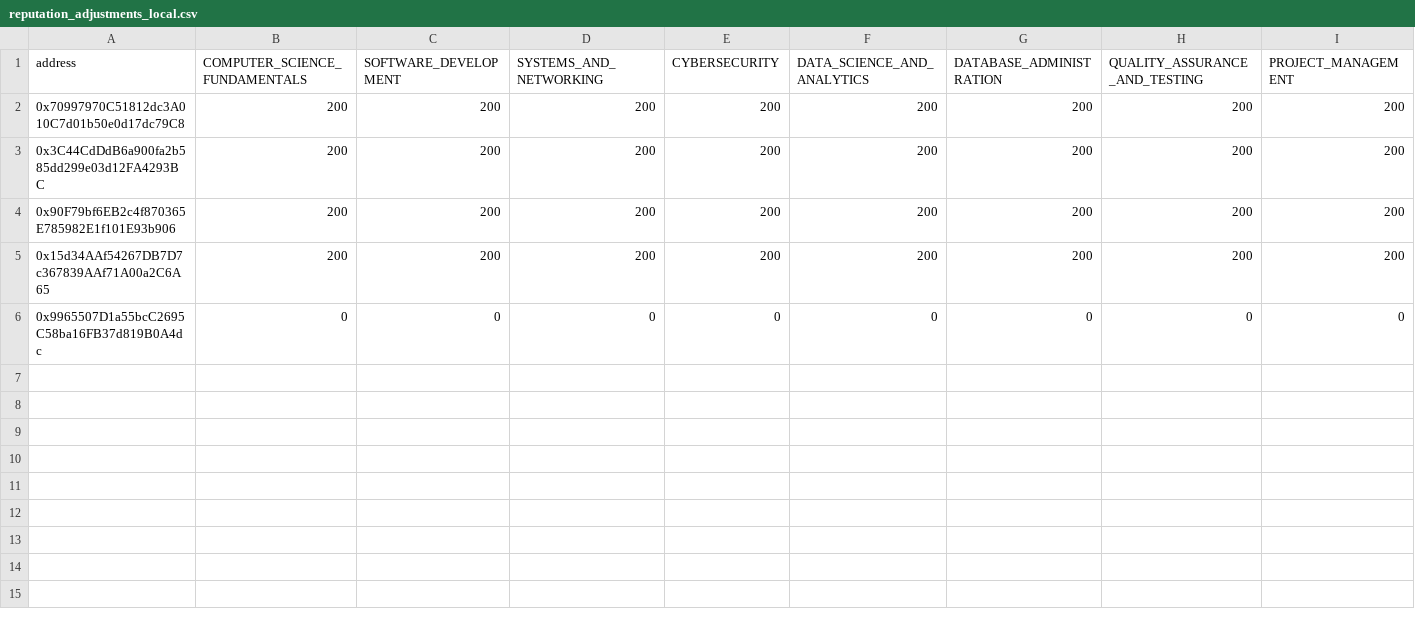
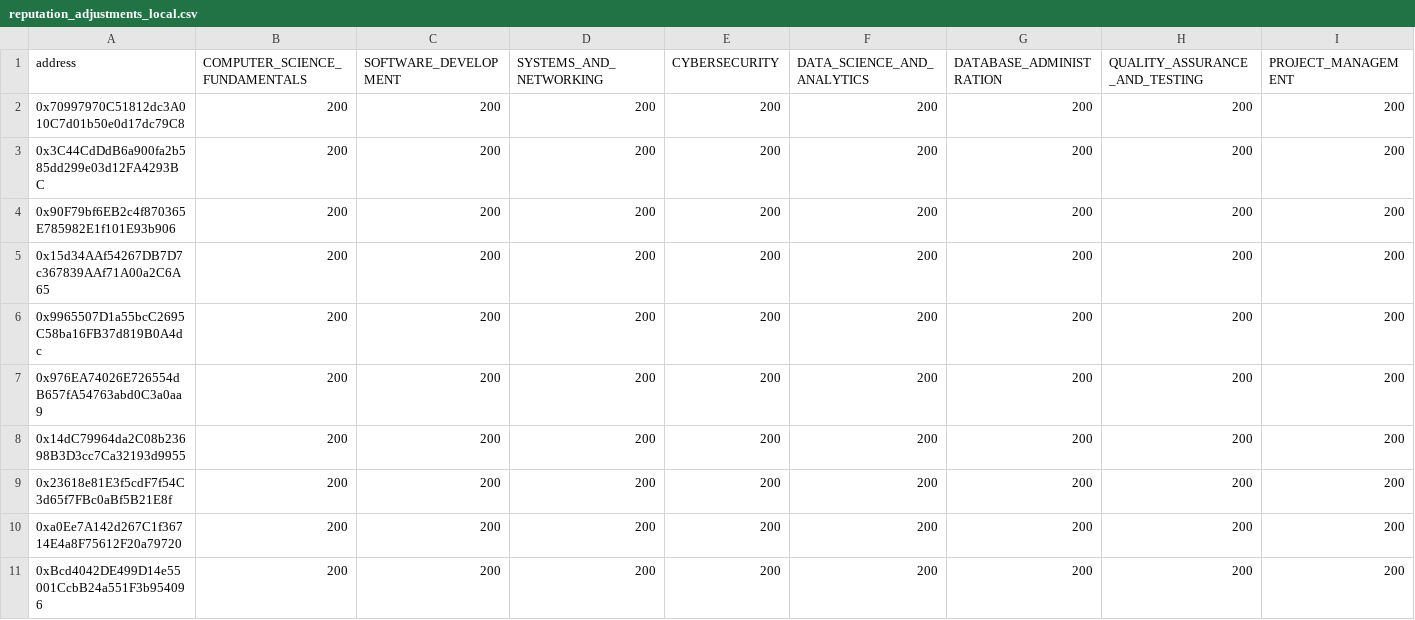
Before and after one commit to SkillChain-The-Reputation-System/skillchain, a CSV file: backend/scripts/data/reputation_adjustments_local.csv, drawn as a sheet; only a part is shown; rows hold the shown columns only; the diff covers the shown part only; the diff names each change by its address in the sheet, - before the commit and + after, or states it on an @@ line.

Commit message:
Update seeding data

```diff
--- a/backend/scripts/data/reputation_adjustments_local.csv
+++ b/backend/scripts/data/reputation_adjustments_local.csv
-B6 (COMPUTER_SCIENCE_FUNDAMENTALS): 0
+B6 (COMPUTER_SCIENCE_FUNDAMENTALS): 200
-C6 (SOFTWARE_DEVELOPMENT): 0
+C6 (SOFTWARE_DEVELOPMENT): 200
-D6 (SYSTEMS_AND_NETWORKING): 0
+D6 (SYSTEMS_AND_NETWORKING): 200
-E6 (CYBERSECURITY): 0
+E6 (CYBERSECURITY): 200
-F6 (DATA_SCIENCE_AND_ANALYTICS): 0
+F6 (DATA_SCIENCE_AND_ANALYTICS): 200
-G6 (DATABASE_ADMINISTRATION): 0
+G6 (DATABASE_ADMINISTRATION): 200
-H6 (QUALITY_ASSURANCE_AND_TESTING): 0
+H6 (QUALITY_ASSURANCE_AND_TESTING): 200
-I6 (PROJECT_MANAGEMENT): 0
+I6 (PROJECT_MANAGEMENT): 200
+row 7: 0x976EA74026E726554dB657fA54763abd0C3a0aa9 | 200 | 200 | 200 | 200 | 200 | 200 | 200 | 200
+row 8: 0x14dC79964da2C08b23698B3D3cc7Ca32193d9955 | 200 | 200 | 200 | 200 | 200 | 200 | 200 | 200
+row 9: 0x23618e81E3f5cdF7f54C3d65f7FBc0aBf5B21E8f | 200 | 200 | 200 | 200 | 200 | 200 | 200 | 200
+row 10: 0xa0Ee7A142d267C1f36714E4a8F75612F20a79720 | 200 | 200 | 200 | 200 | 200 | 200 | 200 | 200
+row 11: 0xBcd4042DE499D14e55001CcbB24a551F3b954096 | 200 | 200 | 200 | 200 | 200 | 200 | 200 | 200
```
Also changed, not shown: 6 edited cells elsewhere in this file, backend/scripts/data/user_profiles_id_only.csv, 12 other files.
